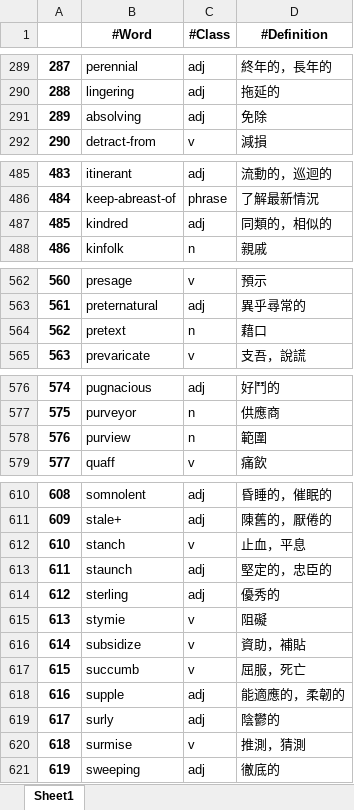
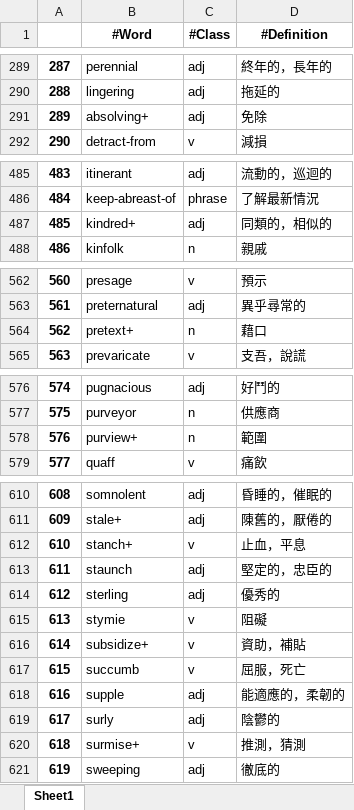
Before and after one commit to liangjiali0304/Vocab_App, an Excel workbook: Kill_GRE.xlsx, sheet Sheet1, drawn as a sheet; only a part is shown, gaps mark what is left out; values as stored, in another font and other column widths than the file's, no borders; conditional formats not drawn; the diff covers the shown part only; the diff names each change by its address in the sheet, - before the commit and + after, or states it on an @@ line.

```diff
--- a/Kill_GRE.xlsx (sheet Sheet1)
+++ b/Kill_GRE.xlsx (sheet Sheet1)
-B291 (#Word): absolving
+B291 (#Word): absolving+
-B487 (#Word): kindred
+B487 (#Word): kindred+
-B564 (#Word): pretext
+B564 (#Word): pretext+
-B578 (#Word): purview
+B578 (#Word): purview+
-B612 (#Word): stanch
+B612 (#Word): stanch+
-B616 (#Word): subsidize
+B616 (#Word): subsidize+
-B620 (#Word): surmise
+B620 (#Word): surmise+
```
Also changed, not shown: 18 added rows and 2 edited cells elsewhere in this sheet, 1 other file.
